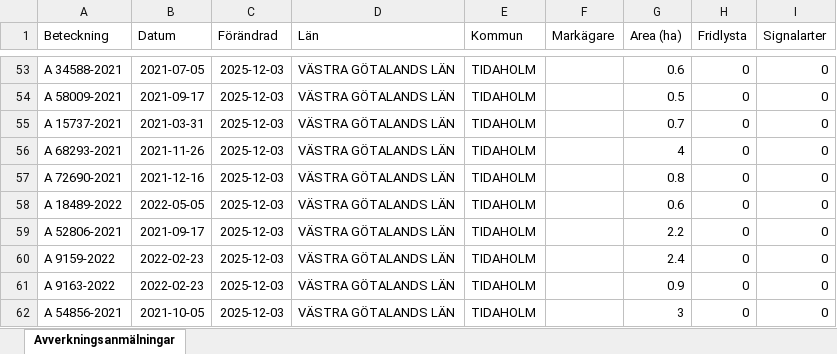
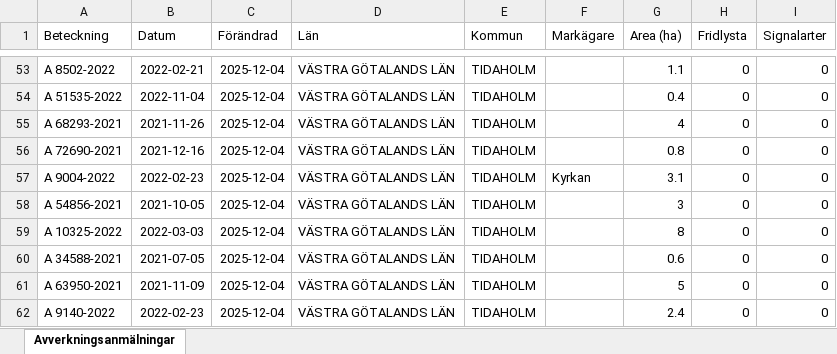
Before and after one commit to klasma/Logging_1498, an Excel workbook: Översikt TIDAHOLM.xlsx, sheet Avverkningsanmälningar, drawn as a sheet; only a part is shown, gaps mark what is left out; values as stored, in another font and other column widths than the file's, no borders; the diff covers the shown part only; the diff names each change by its address in the sheet, - before the commit and + after, or states it on an @@ line.

```diff
--- a/Översikt TIDAHOLM.xlsx (sheet Avverkningsanmälningar)
+++ b/Översikt TIDAHOLM.xlsx (sheet Avverkningsanmälningar)
-A53 (Beteckning): A 34588-2021
+A53 (Beteckning): A 8502-2022
-B53 (Datum): 2021-07-05
+B53 (Datum): 2022-02-21
-C53:C62 (Förändrad): 2025-12-03
+C53:C62 (Förändrad): 2025-12-04
-G53 (Area (ha)): 0.6
+G53 (Area (ha)): 1.1
-A54 (Beteckning): A 58009-2021
+A54 (Beteckning): A 51535-2022
-B54 (Datum): 2021-09-17
+B54 (Datum): 2022-11-04
-G54 (Area (ha)): 0.5
+G54 (Area (ha)): 0.4
-A55 (Beteckning): A 15737-2021
+A55 (Beteckning): A 68293-2021
-B55 (Datum): 2021-03-31
+B55 (Datum): 2021-11-26
-G55 (Area (ha)): 0.7
+G55 (Area (ha)): 4
-A56 (Beteckning): A 68293-2021
+A56 (Beteckning): A 72690-2021
-B56 (Datum): 2021-11-26
+B56 (Datum): 2021-12-16
-G56 (Area (ha)): 4
+G56 (Area (ha)): 0.8
-A57 (Beteckning): A 72690-2021
+A57 (Beteckning): A 9004-2022
-B57 (Datum): 2021-12-16
+B57 (Datum): 2022-02-23
-F57 (Markägare): (empty)
+F57 (Markägare): Kyrkan
-G57 (Area (ha)): 0.8
+G57 (Area (ha)): 3.1
-A58 (Beteckning): A 18489-2022
+A58 (Beteckning): A 54856-2021
-B58 (Datum): 2022-05-05
+B58 (Datum): 2021-10-05
-G58 (Area (ha)): 0.6
+G58 (Area (ha)): 3
-A59 (Beteckning): A 52806-2021
+A59 (Beteckning): A 10325-2022
-B59 (Datum): 2021-09-17
+B59 (Datum): 2022-03-03
-G59 (Area (ha)): 2.2
+G59 (Area (ha)): 8
-A60 (Beteckning): A 9159-2022
+A60 (Beteckning): A 34588-2021
-B60 (Datum): 2022-02-23
+B60 (Datum): 2021-07-05
-G60 (Area (ha)): 2.4
+G60 (Area (ha)): 0.6
-A61 (Beteckning): A 9163-2022
+A61 (Beteckning): A 63950-2021
-B61 (Datum): 2022-02-23
+B61 (Datum): 2021-11-09
-G61 (Area (ha)): 0.9
+G61 (Area (ha)): 5
-A62 (Beteckning): A 54856-2021
+A62 (Beteckning): A 9140-2022
-B62 (Datum): 2021-10-05
+B62 (Datum): 2022-02-23
-G62 (Area (ha)): 3
+G62 (Area (ha)): 2.4
```
Also changed, not shown: 1671 edited cells elsewhere in this sheet, artfynd/A 2389-2024 artfynd.xlsx, artfynd/A 36225-2024 artfynd.xlsx, 40 other files.
